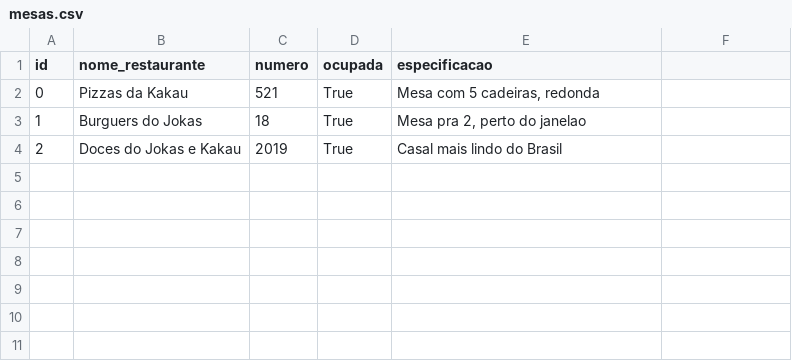
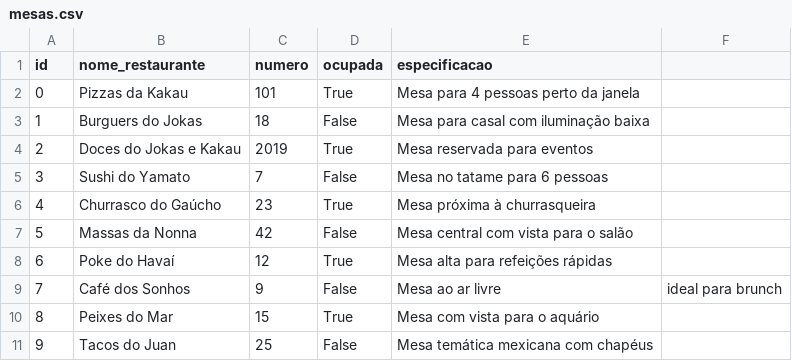
Before and after one commit to JoaquimAlt/FastApi, a CSV file: mesas.csv, drawn as a sheet.

```diff
--- a/mesas.csv
+++ b/mesas.csv
@@ -1,4 +1,11 @@
 id,nome_restaurante,numero,ocupada,especificacao
-0,Pizzas da Kakau,521,True,"Mesa com 5 cadeiras, redonda"
-1,Burguers do Jokas,18,True,"Mesa pra 2, perto do janelao"
-2,Doces do Jokas e Kakau,2019,True,Casal mais lindo do Brasil
+0,Pizzas da Kakau,101,True,Mesa para 4 pessoas perto da janela
+1,Burguers do Jokas,18,False,Mesa para casal com iluminação baixa
+2,Doces do Jokas e Kakau,2019,True,Mesa reservada para eventos
+3,Sushi do Yamato,7,False,Mesa no tatame para 6 pessoas
+4,Churrasco do Gaúcho,23,True,Mesa próxima à churrasqueira
+5,Massas da Nonna,42,False,Mesa central com vista para o salão
+6,Poke do Havaí,12,True,Mesa alta para refeições rápidas
+7,Café dos Sonhos,9,False,Mesa ao ar livre, ideal para brunch
+8,Peixes do Mar,15,True,Mesa com vista para o aquário
+9,Tacos do Juan,25,False,Mesa temática mexicana com chapéus
```
Also changed, not shown: 1 other file.
